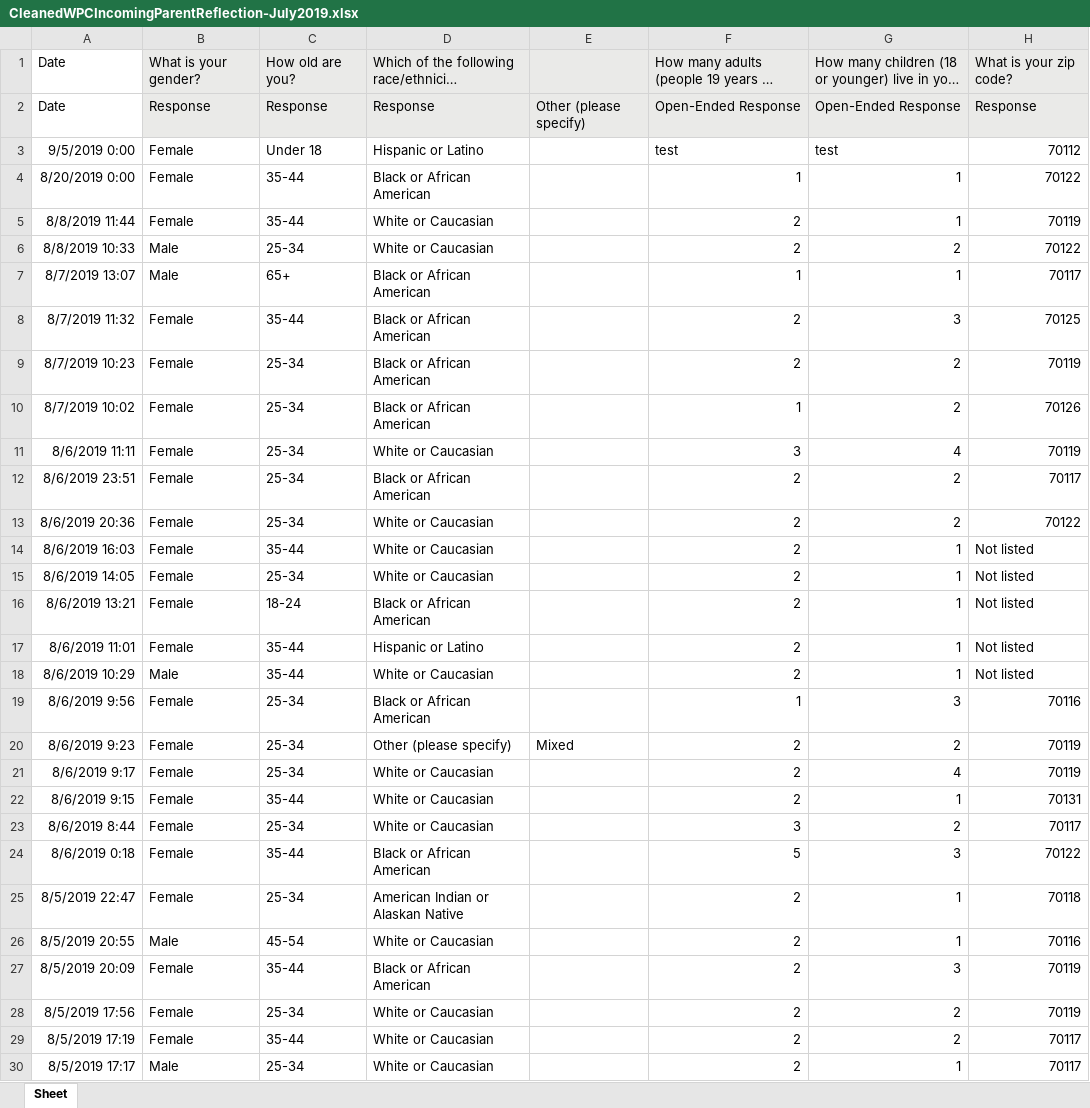
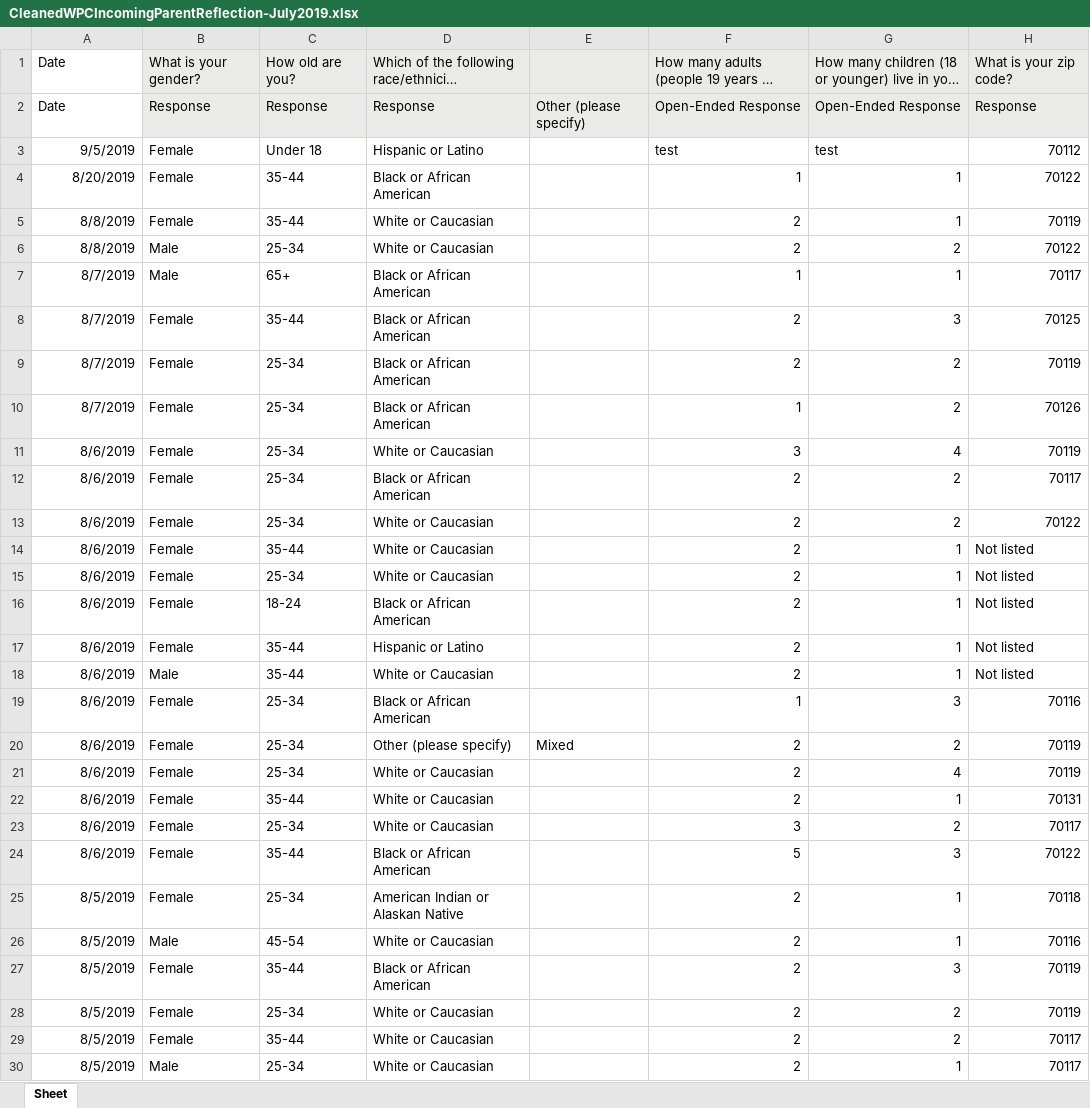
Before and after one commit to renarepenning/weplaynoladata, an Excel workbook: _data/WePlayData/CleanedWPCIncomingParentReflection-July2019.xlsx, sheet Sheet, drawn as a sheet; only a part is shown; long unchanged cells end in …; values as stored, in another font and other column widths than the file's, no borders; the diff covers the shown part only; the diff names each change by its address in the sheet, - before the commit and + after, or states it on an @@ line.

```diff
--- a/_data/WePlayData/CleanedWPCIncomingParentReflection-July2019.xlsx (sheet Sheet)
+++ b/_data/WePlayData/CleanedWPCIncomingParentReflection-July2019.xlsx (sheet Sheet)
-A3: 9/5/2019 0:00
+A3: 9/5/2019
-A4: 8/20/2019 0:00
+A4: 8/20/2019
-A5: 8/8/2019 11:44
+A5: 8/8/2019
-A6: 8/8/2019 10:33
+A6: 8/8/2019
-A7: 8/7/2019 13:07
+A7: 8/7/2019
-A8: 8/7/2019 11:32
+A8: 8/7/2019
-A9: 8/7/2019 10:23
+A9: 8/7/2019
-A10: 8/7/2019 10:02
+A10: 8/7/2019
-A11: 8/6/2019 11:11
+A11: 8/6/2019
-A12: 8/6/2019 23:51
+A12: 8/6/2019
-A13: 8/6/2019 20:36
+A13: 8/6/2019
-A14: 8/6/2019 16:03
+A14: 8/6/2019
-A15: 8/6/2019 14:05
+A15: 8/6/2019
-A16: 8/6/2019 13:21
+A16: 8/6/2019
-A17: 8/6/2019 11:01
+A17: 8/6/2019
-A18: 8/6/2019 10:29
+A18: 8/6/2019
-A19: 8/6/2019 9:56
+A19: 8/6/2019
-A20: 8/6/2019 9:23
+A20: 8/6/2019
-A21: 8/6/2019 9:17
+A21: 8/6/2019
-A22: 8/6/2019 9:15
+A22: 8/6/2019
-A23: 8/6/2019 8:44
+A23: 8/6/2019
-A24: 8/6/2019 0:18
+A24: 8/6/2019
-A25: 8/5/2019 22:47
+A25: 8/5/2019
-A26: 8/5/2019 20:55
+A26: 8/5/2019
-A27: 8/5/2019 20:09
+A27: 8/5/2019
-A28: 8/5/2019 17:56
+A28: 8/5/2019
-A29: 8/5/2019 17:19
+A29: 8/5/2019
-A30: 8/5/2019 17:17
+A30: 8/5/2019
```
Also changed, not shown: 36 edited cells elsewhere in this sheet, _data/WePlayData/CleanedWPCIncomingParentReflection-November2019.xlsx, _data/WePlayData/CleanedWPCIncomingParentReflection.xlsx, 1 other file.
